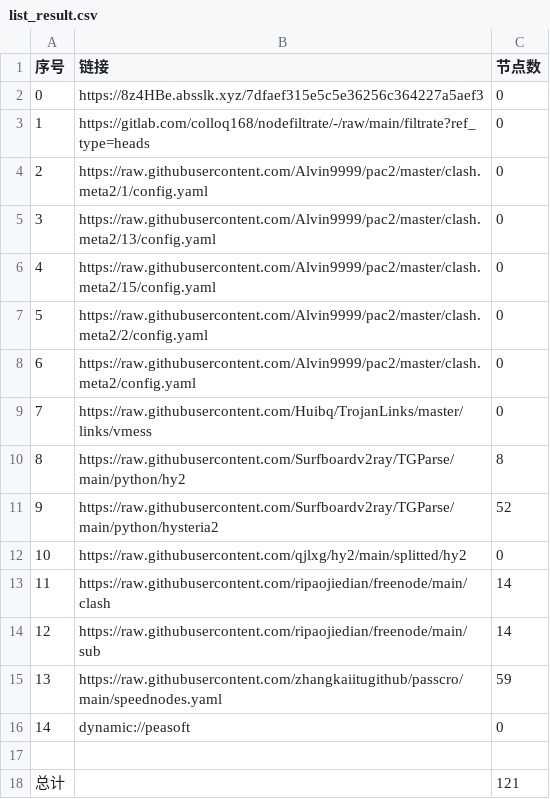
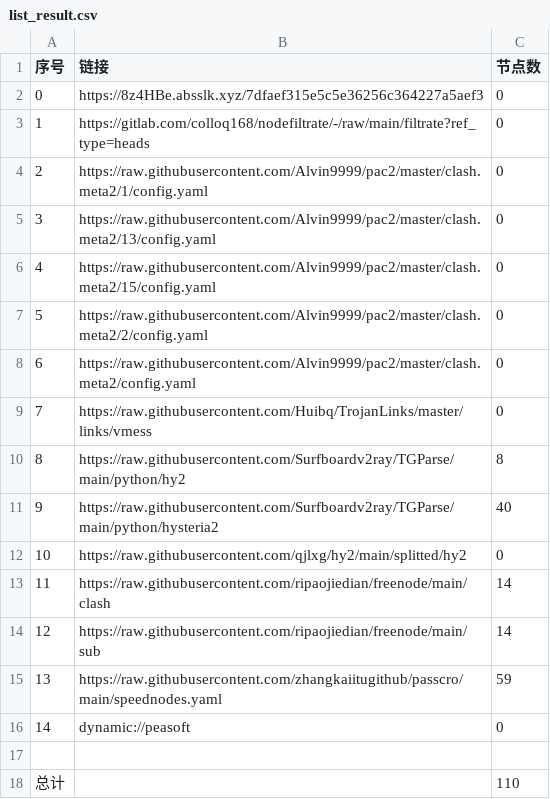
Before and after one commit to flyinghighly/NoMoreWalls, a CSV file: list_result.csv, drawn as a sheet.

```diff
--- a/list_result.csv
+++ b/list_result.csv
@@ -10,3 +10,3 @@
 8,https://raw.githubusercontent.com/Surfboardv2ray/TGParse/main/python/hy2,8
-9,https://raw.githubusercontent.com/Surfboardv2ray/TGParse/main/python/hysteria2,52
+9,https://raw.githubusercontent.com/Surfboardv2ray/TGParse/main/python/hysteria2,40
 10,https://raw.githubusercontent.com/qjlxg/hy2/main/splitted/hy2,0
@@ -17,2 +17,2 @@
 
-总计,,121
+总计,,110
```
Also changed, not shown: 7 other files.
